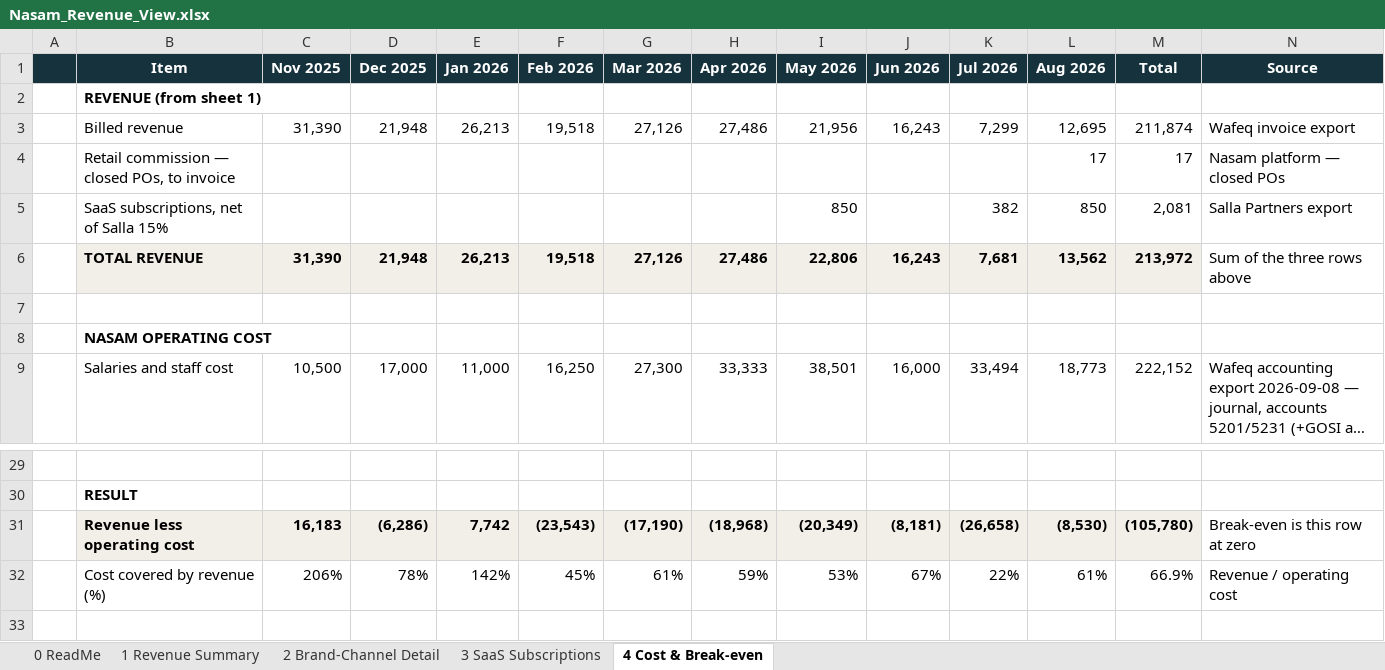
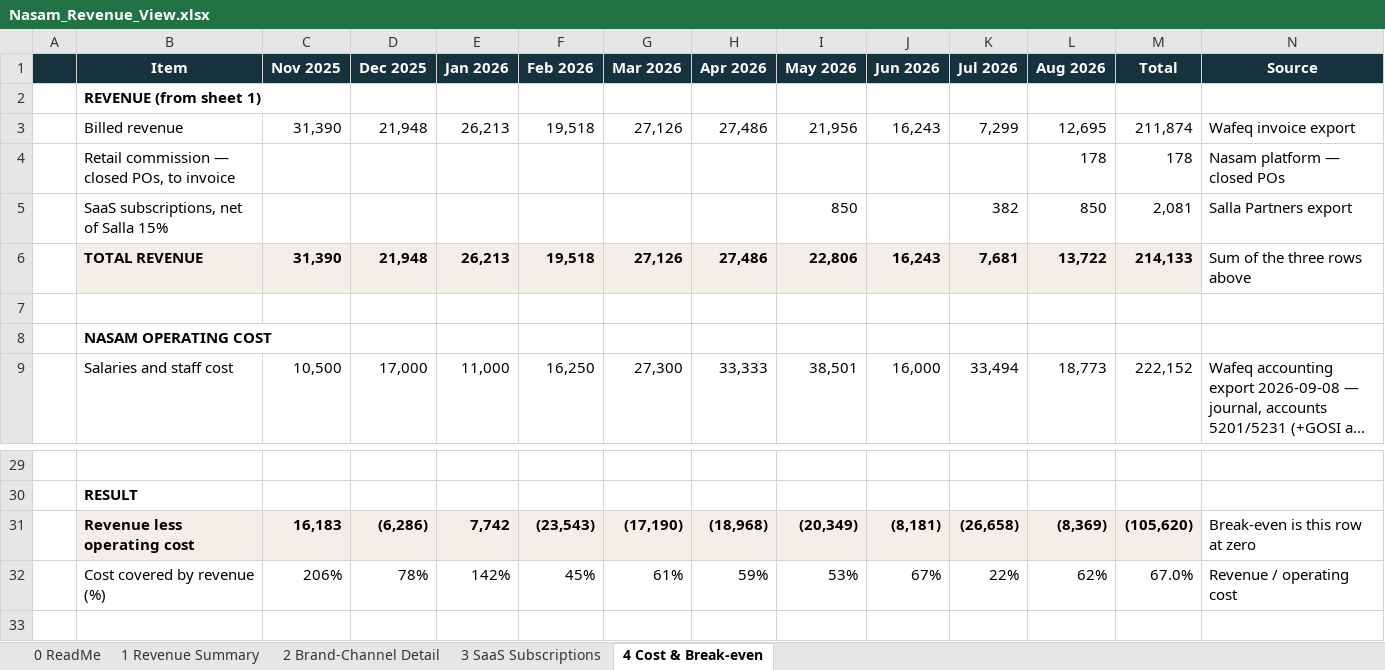
Before and after one commit to tarikalotay/Nasam-General-Tasks, an Excel workbook: revenue-view/output/Nasam_Revenue_View.xlsx, sheet 4 Cost & Break-even, drawn as a sheet; only a part is shown, gaps mark what is left out; long unchanged cells end in …; values as stored, in another font and other column widths than the file's, no borders; the diff names each change by its address in the sheet, - before the commit and + after, or states it on an @@ line.

```diff
--- a/revenue-view/output/Nasam_Revenue_View.xlsx (sheet 4 Cost & Break-even)
+++ b/revenue-view/output/Nasam_Revenue_View.xlsx (sheet 4 Cost & Break-even)
-L4 (Aug 2026): 17
+L4 (Aug 2026): 178
-M4 (Total): 17
+M4 (Total): 178
-L6 (Aug 2026): 13,562
+L6 (Aug 2026): 13,722
-M6 (Total): 213,972
+M6 (Total): 214,133
-L31 (Aug 2026): (8,530)
+L31 (Aug 2026): (8,369)
-M31 (Total): (105,780)
+M31 (Total): (105,620)
-L32 (Aug 2026): 61%
+L32 (Aug 2026): 62%
-M32 (Total): 66.9%
+M32 (Total): 67.0%
```
Also changed, not shown: sheet 2 Brand-Channel Detail, sheet 1 Revenue Summary, sheet 0 ReadMe, 7 other files.
